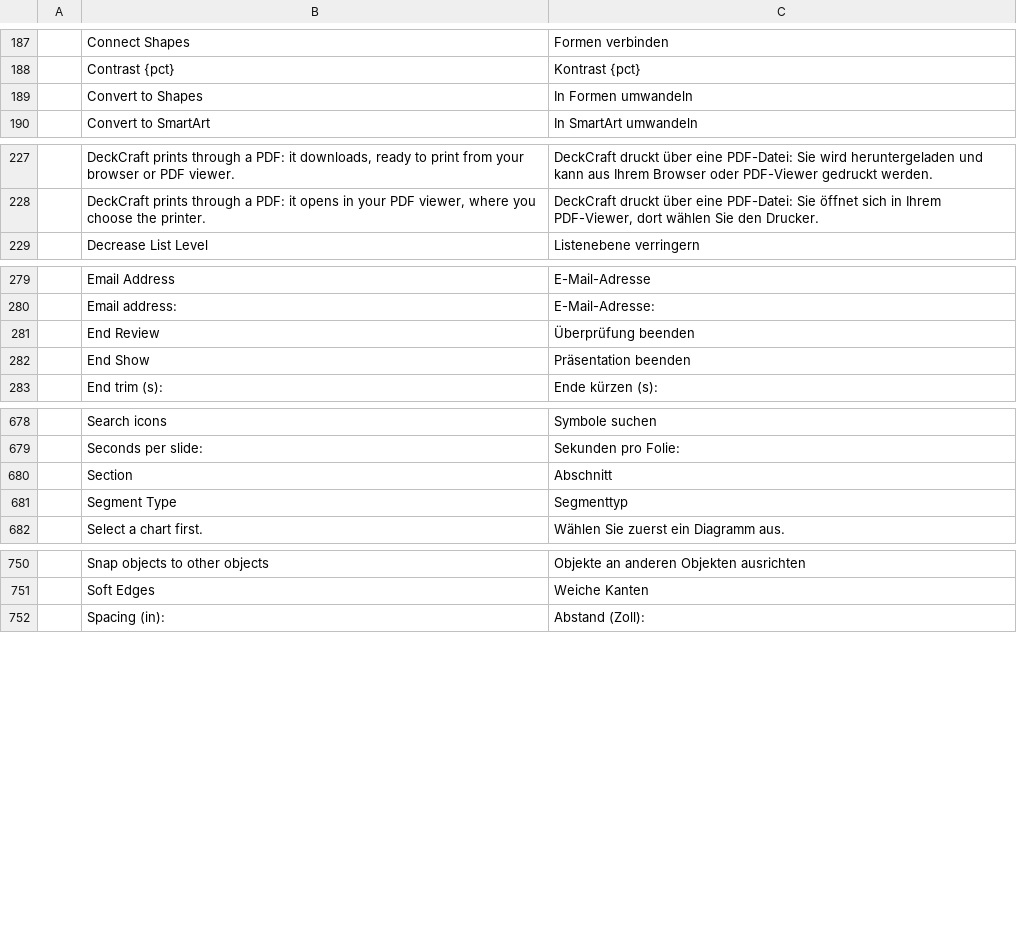
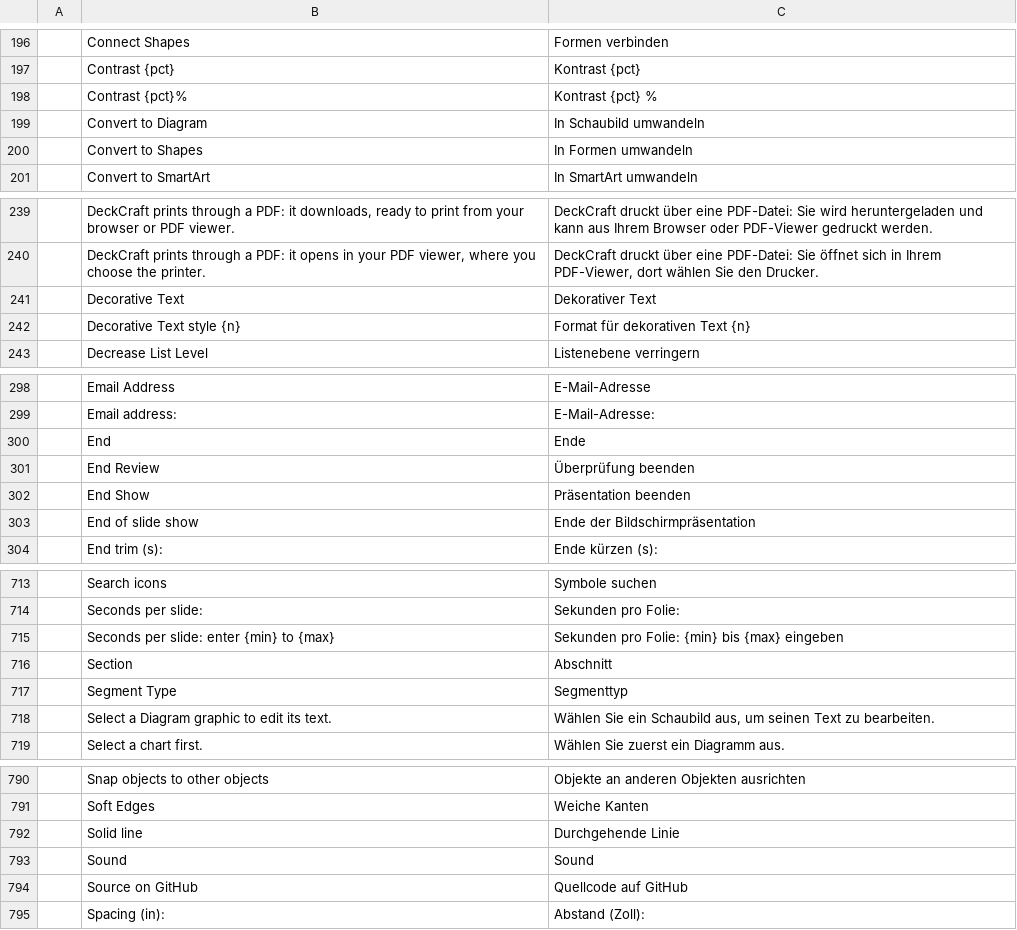
Before and after one commit to filforce95/craft-i18n, a TSV file: locales/de/deckcraft.tsv, drawn as a sheet; only a part is shown, gaps mark what is left out; the diff covers the shown part only; the diff names each change by its address in the sheet, - before the commit and + after, or states it on an @@ line.

Commit message:
de: DeckCraft Diagram and Decorative Text names and review follow-ups (deckcraft#1488, #2015, #2113)
46 rows: the Diagram and Decorative Text names main took over from
SmartArt and WordArt (Diagram is Schaubild, as Chart is already
Diagramm), the reworded Brightness/Contrast/Saturation templates with %
in the template, the Action Button names, Set Up Show's show types, the
Replace Fonts and GIF export messages, and other labels the stacked PRs
now look up.

```diff
--- a/locales/de/deckcraft.tsv
+++ b/locales/de/deckcraft.tsv
+row 198:  | Contrast {pct}% | Kontrast {pct} %
+row 199:  | Convert to Diagram | In Schaubild umwandeln
+row 241:  | Decorative Text | Dekorativer Text
+row 242:  | Decorative Text style {n} | Format für dekorativen Text {n}
+row 300:  | End | Ende
+row 303:  | End of slide show | Ende der Bildschirmpräsentation
+row 715:  | Seconds per slide: enter {min} to {max} | Sekunden pro Folie: {min} bis {max} eingeben
+row 718:  | Select a Diagram graphic to edit its text. | Wählen Sie ein Schaubild aus, um seinen Text zu bearbeiten.
+row 792:  | Solid line | Durchgehende Linie
+row 793:  | Sound | Sound
+row 794:  | Source on GitHub | Quellcode auf GitHub
```
Also changed, not shown: 35 added rows elsewhere in this file, 1 other file.
